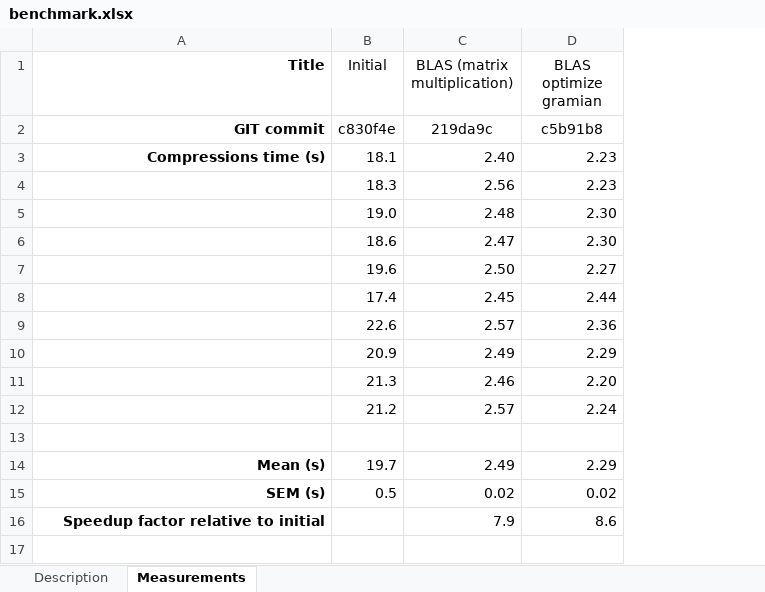
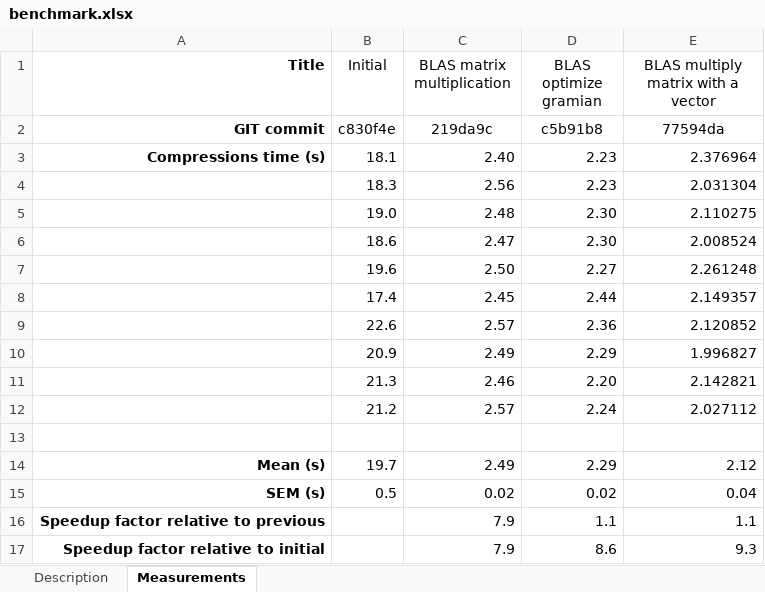
Before and after one commit to evgenyneu/image_compressor_c, an Excel workbook: benchmark/benchmark.xlsx, sheet Measurements, drawn as a sheet; values as stored, in another font and other column widths than the file's, no borders; the diff names each change by its address in the sheet, - before the commit and + after, or states it on an @@ line.

Commit message:
Optimization

```diff
--- a/benchmark/benchmark.xlsx (sheet Measurements)
+++ b/benchmark/benchmark.xlsx (sheet Measurements)
+column E, rows 1-15: BLAS multiply matrix with a vector | 77594da | 2.376964 | 2.031304 | 2.110275 | 2.008524 | 2.261248 | 2.149357 | 2.120852 | 1.996827 | 2.142821 | 2.027112 |  | 2.12 | 0.04; row 17: 9.3
-C1: BLAS (matrix multiplication)
+C1: BLAS matrix multiplication
+row 16: Speedup factor relative to previous |  | 7.9 | 1.1 | 1.1
```
Also changed, not shown: formulas that keep their value.
